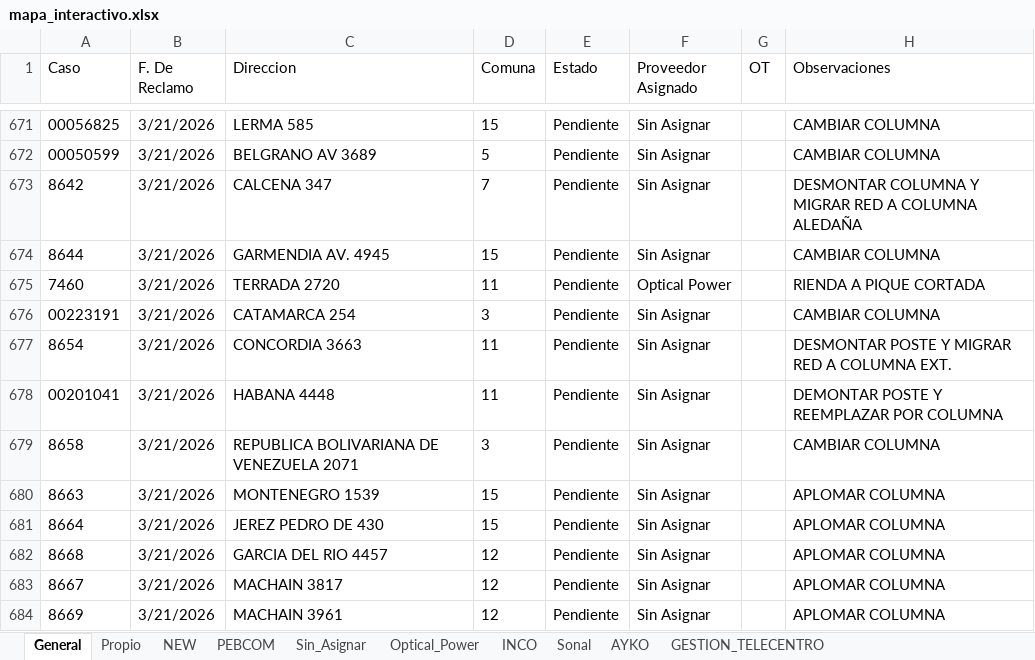
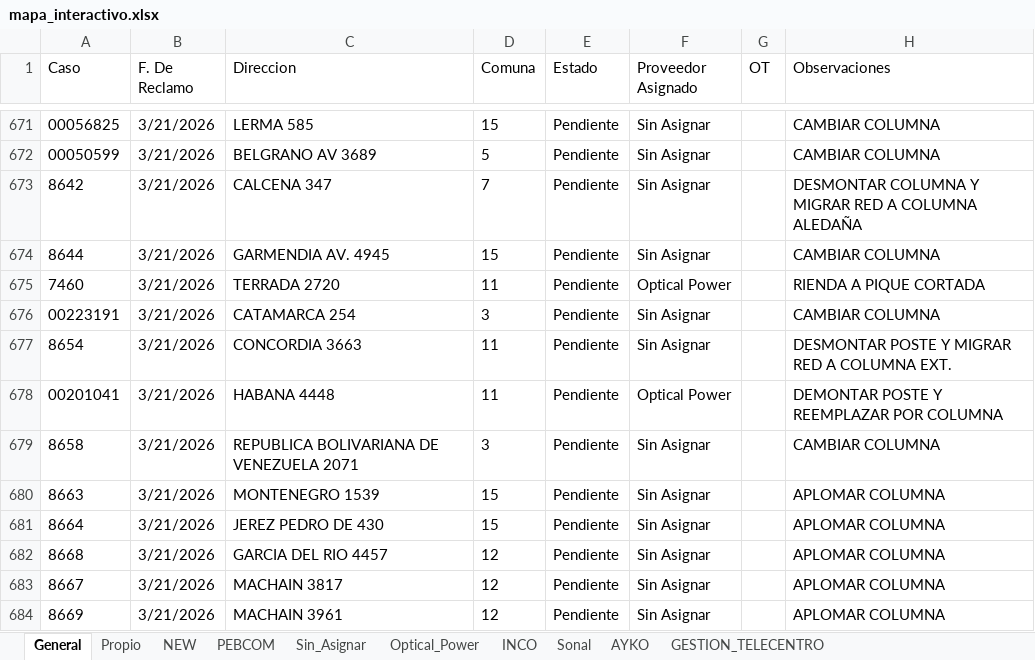
Before and after one commit to gestiondereclamosteco/pendientes_mantenimiento, an Excel workbook: mapa_interactivo.xlsx, sheet General, drawn as a sheet; only a part is shown, gaps mark what is left out; values as stored, in another font and other column widths than the file's, no borders; the diff names each change by its address in the sheet, - before the commit and + after, or states it on an @@ line.

```diff
--- a/mapa_interactivo.xlsx (sheet General)
+++ b/mapa_interactivo.xlsx (sheet General)
-F678 (Proveedor Asignado): Sin Asignar
+F678 (Proveedor Asignado): Optical Power
```
Also changed, not shown: sheet Optical_Power, sheet Sin_Asignar, 1 other file.
